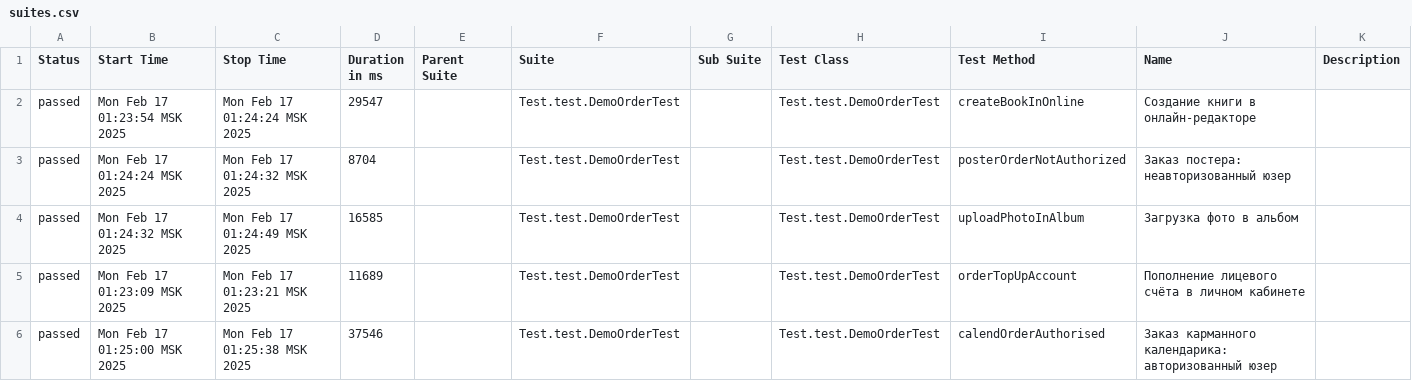
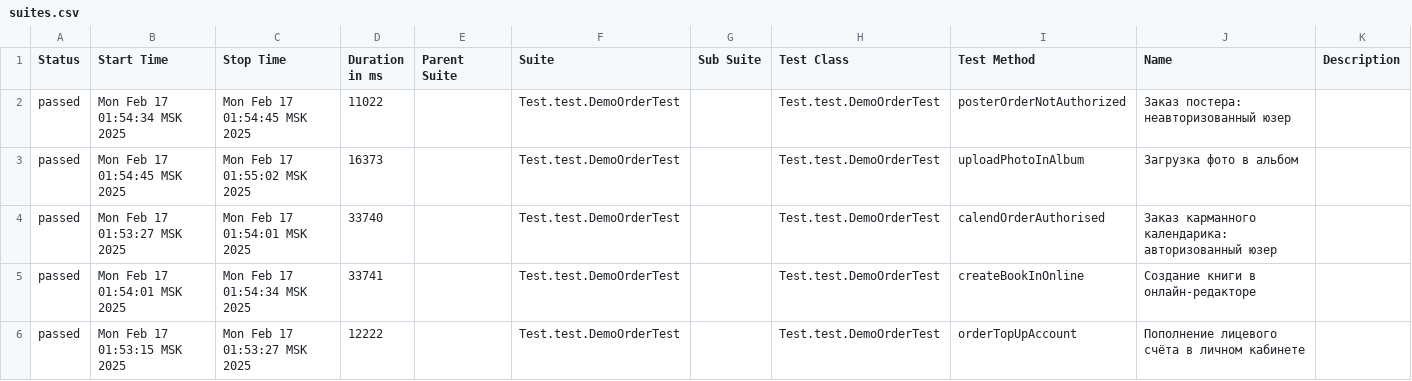
Before and after one commit to MariamPetr/allure-reports-for-web, a CSV file: web-master/allure-maven-plugin/data/suites.csv, drawn as a sheet.

Commit message:
Web Allure Report - master

```diff
--- a/web-master/allure-maven-plugin/data/suites.csv
+++ b/web-master/allure-maven-plugin/data/suites.csv
@@ -1,6 +1,6 @@
 "Status","Start Time","Stop Time","Duration in ms","Parent Suite","Suite","Sub Suite","Test Class","Test Method","Name","Description"
-"passed","Mon Feb 17 01:23:54 MSK 2025","Mon Feb 17 01:24:24 MSK 2025","29547","","Test.test.DemoOrderTest","","Test.test.DemoOrderTest","createBookInOnline","Создание книги в онлайн-редакторе",""
-"passed","Mon Feb 17 01:24:24 MSK 2025","Mon Feb 17 01:24:32 MSK 2025","8704","","Test.test.DemoOrderTest","","Test.test.DemoOrderTest","posterOrderNotAuthorized","Заказ постера: неавторизованный юзер",""
-"passed","Mon Feb 17 01:24:32 MSK 2025","Mon Feb 17 01:24:49 MSK 2025","16585","","Test.test.DemoOrderTest","","Test.test.DemoOrderTest","uploadPhotoInAlbum","Загрузка фото в альбом",""
-"passed","Mon Feb 17 01:23:09 MSK 2025","Mon Feb 17 01:23:21 MSK 2025","11689","","Test.test.DemoOrderTest","","Test.test.DemoOrderTest","orderTopUpAccount","Пополнение лицевого счёта в личном кабинете",""
-"passed","Mon Feb 17 01:25:00 MSK 2025","Mon Feb 17 01:25:38 MSK 2025","37546","","Test.test.DemoOrderTest","","Test.test.DemoOrderTest","calendOrderAuthorised","Заказ карманного календарика: авторизованный юзер",""
+"passed","Mon Feb 17 01:54:34 MSK 2025","Mon Feb 17 01:54:45 MSK 2025","11022","","Test.test.DemoOrderTest","","Test.test.DemoOrderTest","posterOrderNotAuthorized","Заказ постера: неавторизованный юзер",""
+"passed","Mon Feb 17 01:54:45 MSK 2025","Mon Feb 17 01:55:02 MSK 2025","16373","","Test.test.DemoOrderTest","","Test.test.DemoOrderTest","uploadPhotoInAlbum","Загрузка фото в альбом",""
+"passed","Mon Feb 17 01:53:27 MSK 2025","Mon Feb 17 01:54:01 MSK 2025","33740","","Test.test.DemoOrderTest","","Test.test.DemoOrderTest","calendOrderAuthorised","Заказ карманного календарика: авторизованный юзер",""
+"passed","Mon Feb 17 01:54:01 MSK 2025","Mon Feb 17 01:54:34 MSK 2025","33741","","Test.test.DemoOrderTest","","Test.test.DemoOrderTest","createBookInOnline","Создание книги в онлайн-редакторе",""
+"passed","Mon Feb 17 01:53:15 MSK 2025","Mon Feb 17 01:53:27 MSK 2025","12222","","Test.test.DemoOrderTest","","Test.test.DemoOrderTest","orderTopUpAccount","Пополнение лицевого счёта в личном кабинете",""
```
Also changed, not shown: 20 other files.
